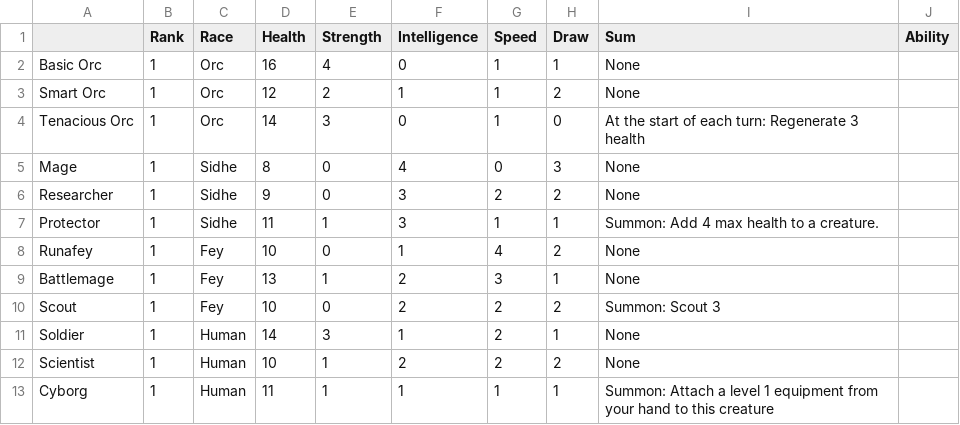
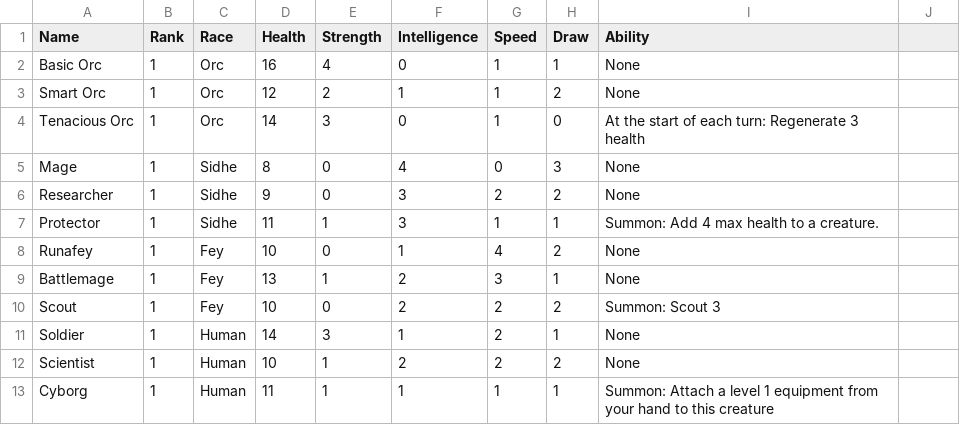
Before and after one commit to SepehrNazari/CardGame, a CSV file: creatures.csv, drawn as a sheet.

Commit message:
Cleaned up top row

```diff
--- a/creatures.csv
+++ b/creatures.csv
@@ -1,2 +1,2 @@
-,Rank,Race,Health,Strength,Intelligence,Speed,Draw,Sum,Ability
+Name,Rank,Race,Health,Strength,Intelligence,Speed,Draw,Ability
 Basic Orc,1,Orc,16,4,0,1,1,None
```
